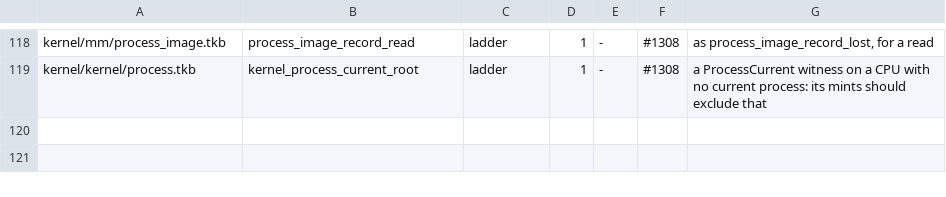
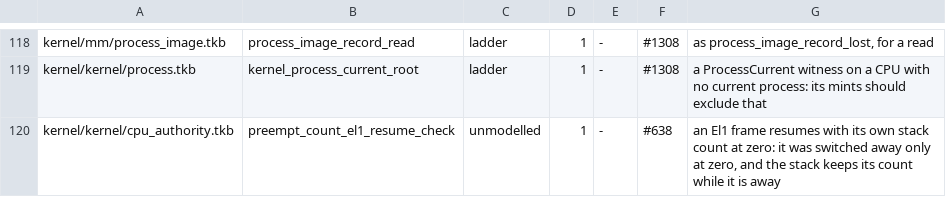
Before and after one commit to takibi-lang/takibi, a TSV file: scripts/invariant_stop_sites.tsv, drawn as a sheet; only a part is shown, gaps mark what is left out.

```diff
--- a/scripts/invariant_stop_sites.tsv
+++ b/scripts/invariant_stop_sites.tsv
@@ -119 +119,2 @@ kernel/mm/process_image.tkb	process_image_record_read	ladder	1	-	#1308	as proces
 kernel/kernel/process.tkb	kernel_process_current_root	ladder	1	-	#1308	a ProcessCurrent witness on a CPU with no current process: its mints should exclude that
+kernel/kernel/cpu_authority.tkb	preempt_count_el1_resume_check	unmodelled	1	-	#638	an El1 frame resumes with its own stack count at zero: it was switched away only at zero, and the stack keeps its count while it is away
```
Also changed, not shown: 3 other files.
